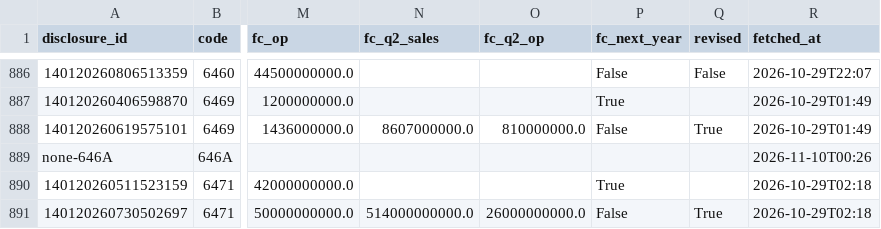
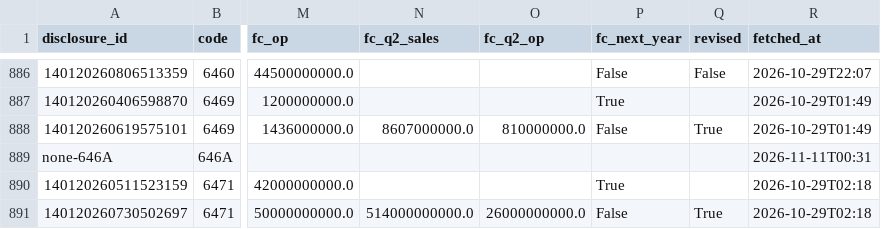
Before and after one commit to vix96343-source/kessan-hantei, a CSV file: data/irbank_forecasts.csv, drawn as a sheet; only a part is shown, gaps mark what is left out; the diff covers the shown part only; the diff names each change by its address in the sheet, - before the commit and + after, or states it on an @@ line.

```diff
--- a/data/irbank_forecasts.csv
+++ b/data/irbank_forecasts.csv
-R889 (fetched_at): 2026-11-10T00:26
+R889 (fetched_at): 2026-11-11T00:31
```
Also changed, not shown: 6 edited cells elsewhere in this file, data/ir_times.csv, 2 other files.
